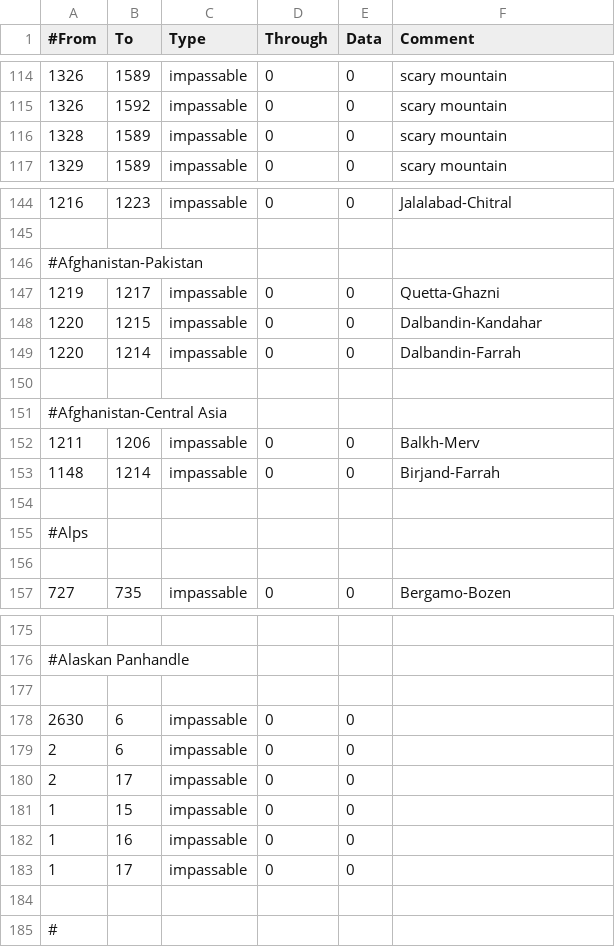
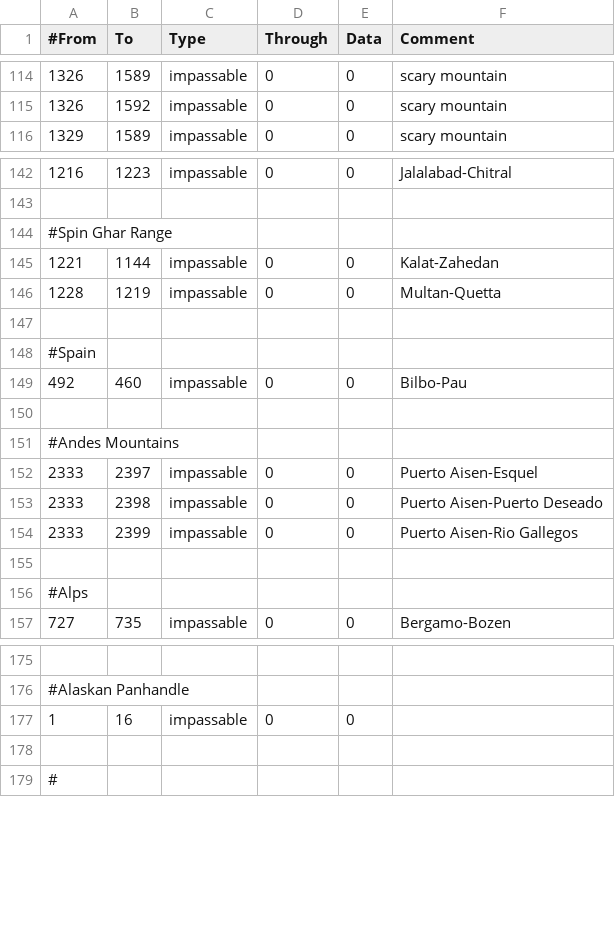
Before and after one commit to icendoan/PUIR, a CSV file: icen_PUIR/map/adjacencies.csv, drawn as a sheet; only a part is shown, gaps mark what is left out; the diff covers the shown part only.

Commit message:
Rationalise impassable borders

```diff
--- a/icen_PUIR/map/adjacencies.csv
+++ b/icen_PUIR/map/adjacencies.csv
@@ -115,3 +115,2 @@
 1326;1592;impassable;0;0;scary mountain
-1328;1589;impassable;0;0;scary mountain
 1329;1589;impassable;0;0;scary mountain
@@ -146,4 +144,3 @@
-#Afghanistan-Pakistan
-1219;1217;impassable;0;0;Quetta-Ghazni
-1220;1215;impassable;0;0;Dalbandin-Kandahar
-1220;1214;impassable;0;0;Dalbandin-Farrah
+#Spin Ghar Range;;;;;
+1221;1144;impassable;0;0;Kalat-Zahedan
+1228;1219;impassable;0;0;Multan-Quetta
@@ -151,3 +148,7 @@
-#Afghanistan-Central Asia
-1211;1206;impassable;0;0;Balkh-Merv
-1148;1214;impassable;0;0;Birjand-Farrah
+#Spain;;;;;
+492;460;impassable;0;0;Bilbo-Pau
+;;;;;
+#Andes Mountains;;;;;
+2333;2397;impassable;0;0;Puerto Aisen-Esquel
+2333;2398;impassable;0;0;Puerto Aisen-Puerto Deseado
+2333;2399;impassable;0;0;Puerto Aisen-Rio Gallegos
@@ -156,2 +157 @@
-
 727;735;impassable;0;0;Bergamo-Bozen
@@ -177,7 +177 @@
-
-2630;6;impassable;0;0;
-2;6;impassable;0;0;
-2;17;impassable;0;0;
-1;15;impassable;0;0;
 1;16;impassable;0;0;
-1;17;impassable;0;0;
```
Also changed, not shown: 1 removed row elsewhere in this file.
